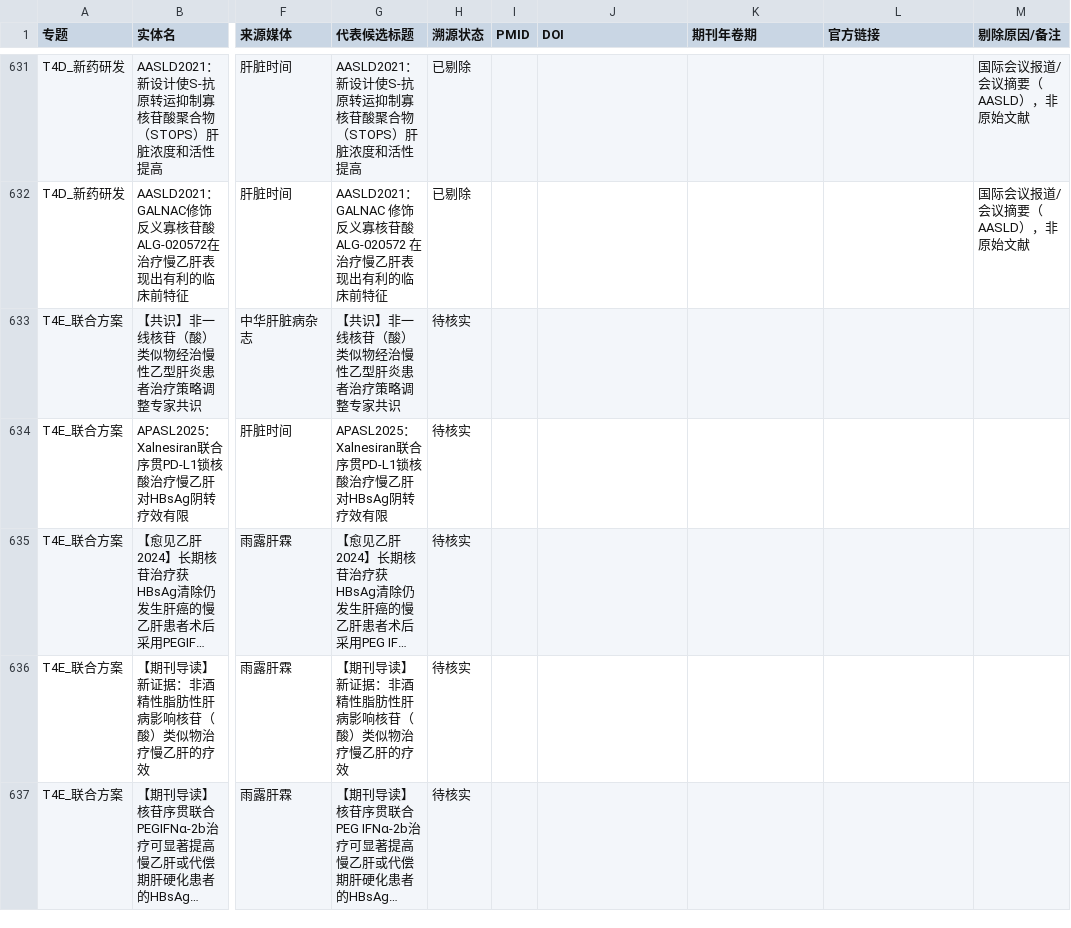
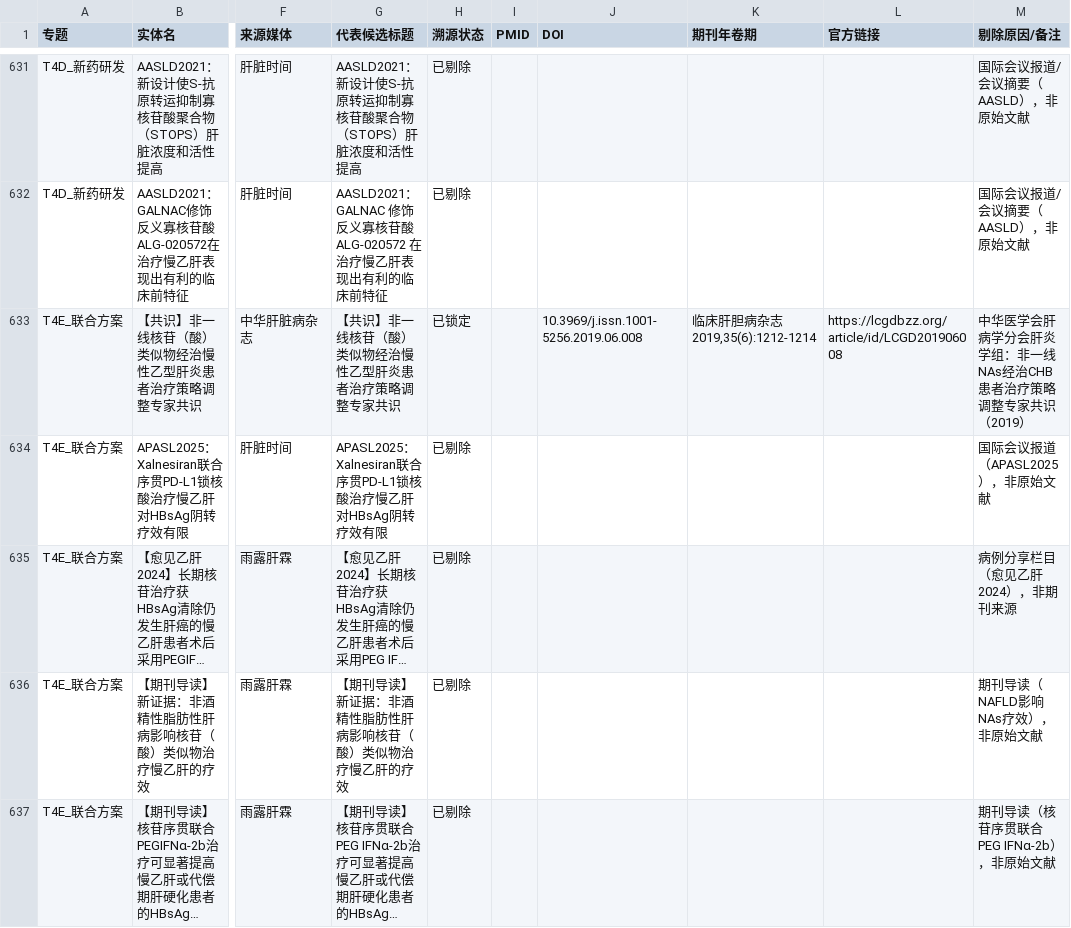
Before and after one commit to fdd77931-arch/hbv-hcc-plan, a CSV file: 05_报告/S2_溯源核实/台账/溯源台账.csv, drawn as a sheet; only a part is shown, gaps mark what is left out; long unchanged cells end in …; the diff covers the shown part only; the diff names each change by its address in the sheet, - before the commit and + after, or states it on an @@ line.

```diff
--- a/05_报告/S2_溯源核实/台账/溯源台账.csv
+++ b/05_报告/S2_溯源核实/台账/溯源台账.csv
-H633 (溯源状态): 待核实
+H633 (溯源状态): 已锁定
-J633 (DOI): (empty)
+J633 (DOI): 10.3969/j.issn.1001-5256.2019.06.008
-K633 (期刊年卷期): (empty)
+K633 (期刊年卷期): 临床肝胆病杂志 2019,35(6):1212-1214
-L633 (官方链接): (empty)
+L633 (官方链接): https://lcgdbzz.org/article/id/LCGD201906008
-M633 (剔除原因/备注): (empty)
+M633 (剔除原因/备注): 中华医学会肝病学分会肝炎学组：非一线NAs经治CHB患者治疗策略调整专家共识（2019）
-H634:H637 (溯源状态): 待核实
+H634:H637 (溯源状态): 已剔除
-M634 (剔除原因/备注): (empty)
+M634 (剔除原因/备注): 国际会议报道（APASL2025），非原始文献
-M635 (剔除原因/备注): (empty)
+M635 (剔除原因/备注): 病例分享栏目（愈见乙肝2024），非期刊来源
-M636 (剔除原因/备注): (empty)
+M636 (剔除原因/备注): 期刊导读（NAFLD影响NAs疗效），非原始文献
-M637 (剔除原因/备注): (empty)
+M637 (剔除原因/备注): 期刊导读（核苷序贯联合PEG IFNα-2b），非原始文献
```
Also changed, not shown: 134 edited cells elsewhere in this file, 1 other file.
